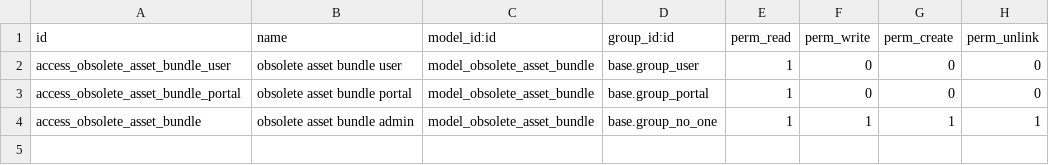
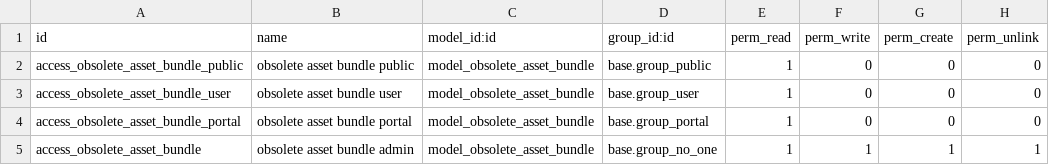
Before and after one commit to opsway/odoo-lumirang-modules, a CSV file: asset_bundles_history/security/ir.model.access.csv, drawn as a sheet.

Commit message:
[SS-13][FIX] access rules

```diff
--- a/asset_bundles_history/security/ir.model.access.csv
+++ b/asset_bundles_history/security/ir.model.access.csv
@@ -1,2 +1,3 @@
 id,name,model_id:id,group_id:id,perm_read,perm_write,perm_create,perm_unlink
+access_obsolete_asset_bundle_public,obsolete asset bundle public,model_obsolete_asset_bundle,base.group_public,1,0,0,0
 access_obsolete_asset_bundle_user,obsolete asset bundle user,model_obsolete_asset_bundle,base.group_user,1,0,0,0
```
